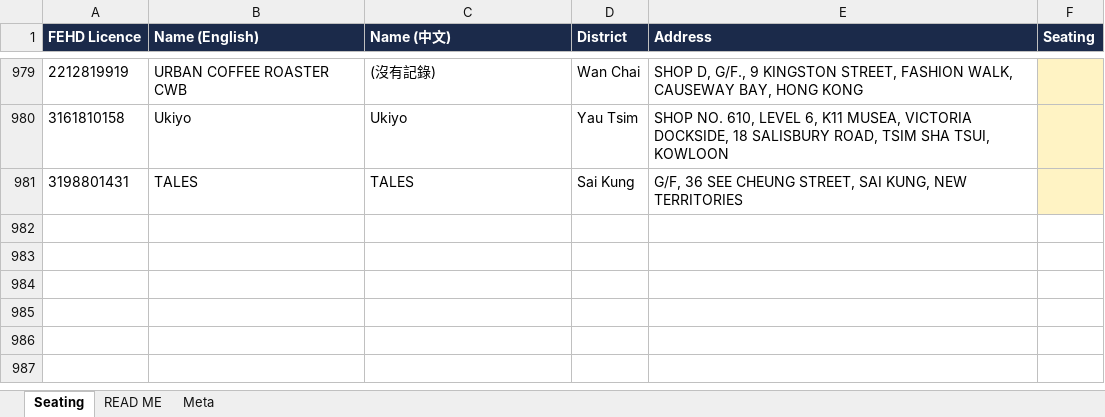
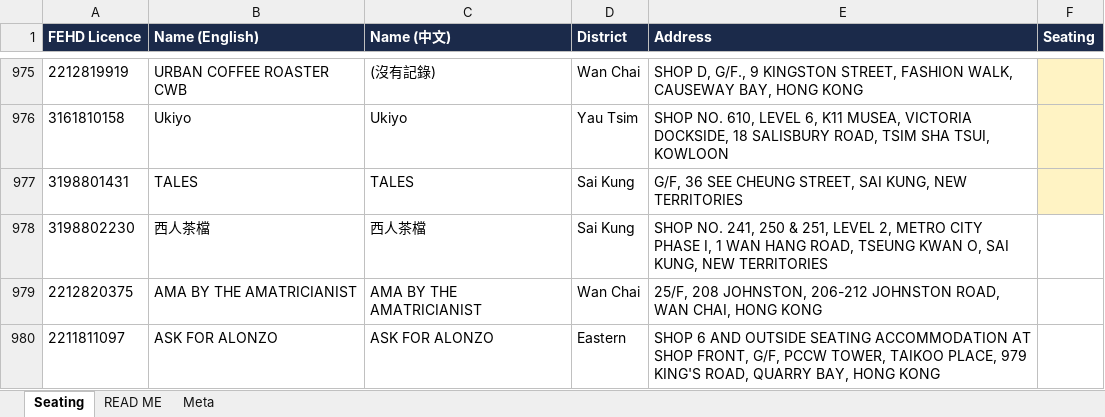
Before and after one commit to markeyhk/paws-plates-data, an Excel workbook: seating.xlsx, sheet Seating, drawn as a sheet; only a part is shown, gaps mark what is left out; values as stored, in another font and other column widths than the file's, no borders; the diff covers the shown part only; the diff names each change by its address in the sheet, - before the commit and + after, or states it on an @@ line.

Commit message:
5 aug latest

```diff
--- a/seating.xlsx (sheet Seating)
+++ b/seating.xlsx (sheet Seating)
+row 978: 3198802230 | 西人茶檔 | 西人茶檔 | Sai Kung | SHOP NO. 241, 250 & 251, LEVEL 2, METRO CITY PHASE I, 1 WAN HANG ROAD, TSEUNG KWAN O, SAI KUNG, NEW TERRITORIES
+row 979: 2212820375 | AMA BY THE AMATRICIANIST | AMA BY THE AMATRICIANIST | Wan Chai | 25/F, 208 JOHNSTON, 206-212 JOHNSTON ROAD, WAN CHAI, HONG KONG
+row 980: 2211811097 | ASK FOR ALONZO | ASK FOR ALONZO | Eastern | SHOP 6 AND OUTSIDE SEATING ACCOMMODATION AT SHOP FRONT, G/F, PCCW TOWER, TAIKOO PLACE, 979 KING'S ROAD, QUARRY BAY, HONG KONG
```
Also changed, not shown: 3 added rows and 4 removed rows elsewhere in this sheet.
